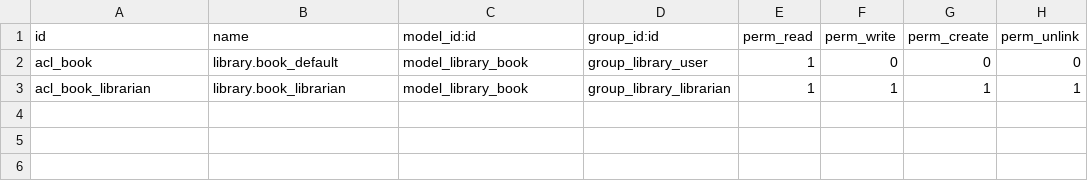
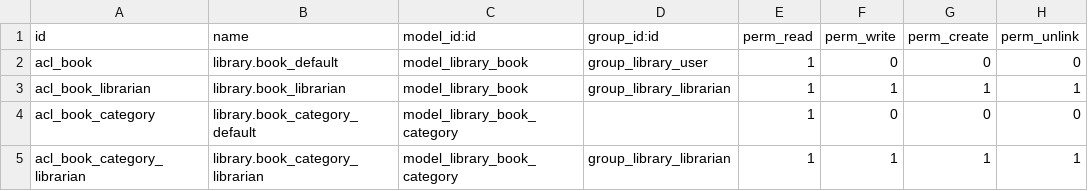
Before and after one commit to WalterBustilloAlphaSys/AlphaPrueba, a CSV file: my_library/security/ir.model.access.csv, drawn as a sheet.

```diff
--- a/my_library/security/ir.model.access.csv
+++ b/my_library/security/ir.model.access.csv
@@ -3 +3,3 @@ acl_book,library.book_default,model_library_book,group_library_user,1,0,0,0
 acl_book_librarian,library.book_librarian,model_library_book,group_library_librarian,1,1,1,1
+acl_book_category,library.book_category_default,model_library_book_category,,1,0,0,0
+acl_book_category_librarian,library.book_category_librarian,model_library_book_category,group_library_librarian,1,1,1,1
```
Also changed, not shown: 5 other files.
